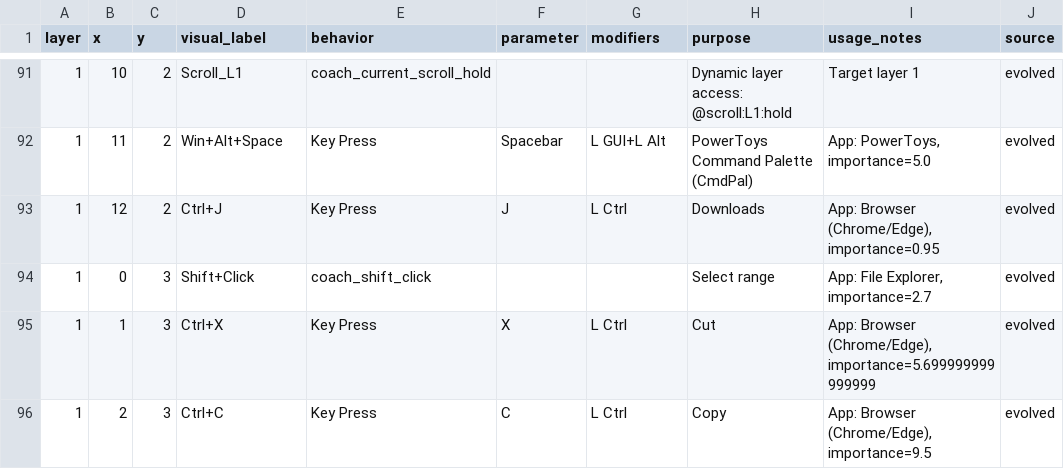
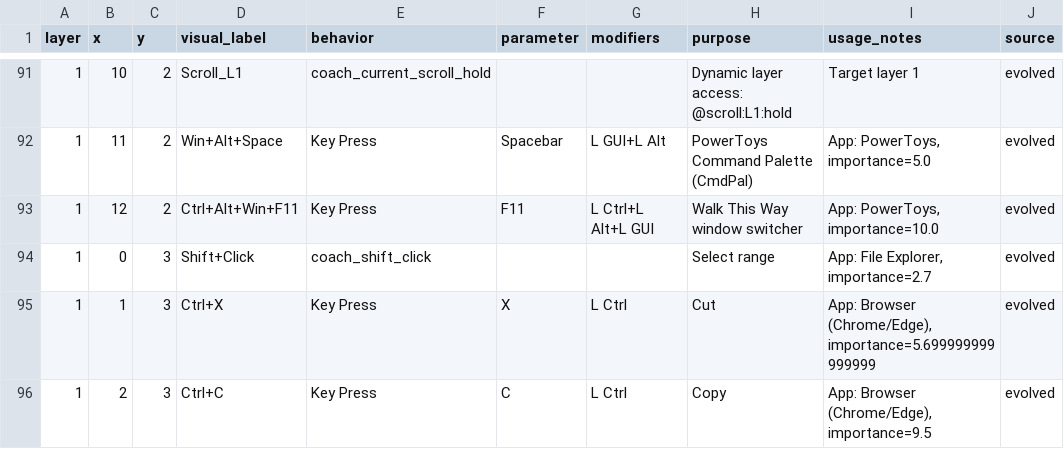
Before and after one commit to Glx28/portable-charybdis, a CSV file: coach/data/keybindings_explained.csv, drawn as a sheet; only a part is shown, gaps mark what is left out.

Commit message:
Update portable Charybdis logger and shortcut assets
Add Walk This Way trigger support, layer-aware logging fixes, Coach metadata, layout exports, and requested diagnostics.

```diff
--- a/coach/data/keybindings_explained.csv
+++ b/coach/data/keybindings_explained.csv
@@ -92,3 +92,3 @@ layer,x,y,visual_label,behavior,parameter,modifiers,purpose,usage_notes,source
 1,11,2,Win+Alt+Space,Key Press,Spacebar,L GUI+L Alt,PowerToys Command Palette (CmdPal),"App: PowerToys, importance=5.0",evolved
-1,12,2,Ctrl+J,Key Press,J,L Ctrl,Downloads,"App: Browser (Chrome/Edge), importance=0.95",evolved
+1,12,2,Ctrl+Alt+Win+F11,Key Press,F11,L Ctrl+L Alt+L GUI,Walk This Way window switcher,"App: PowerToys, importance=10.0",evolved
 1,0,3,Shift+Click,coach_shift_click,,,Select range,"App: File Explorer, importance=2.7",evolved
```
Also changed, not shown: keyboard-data/layout/keybindings_explained.csv, 19 other files.
